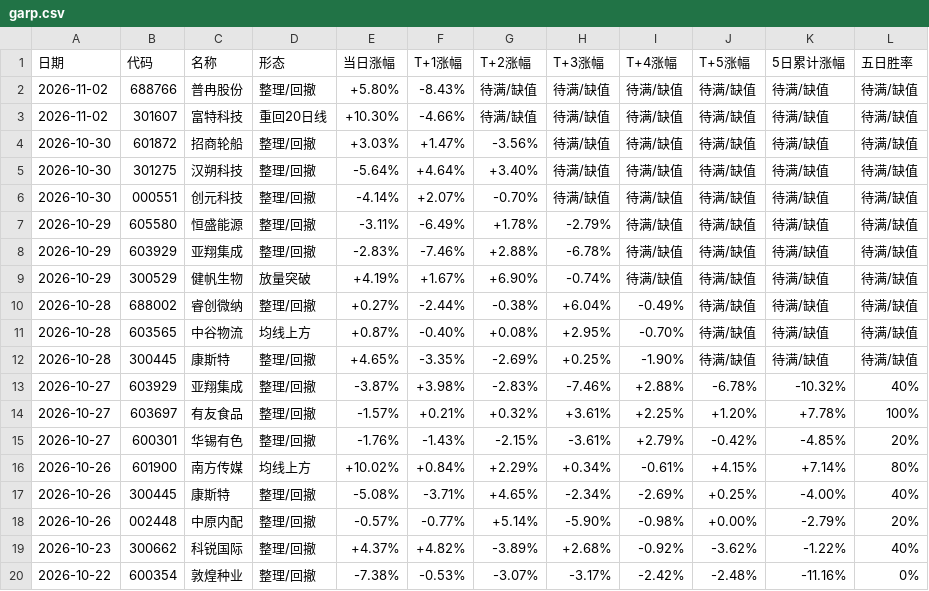
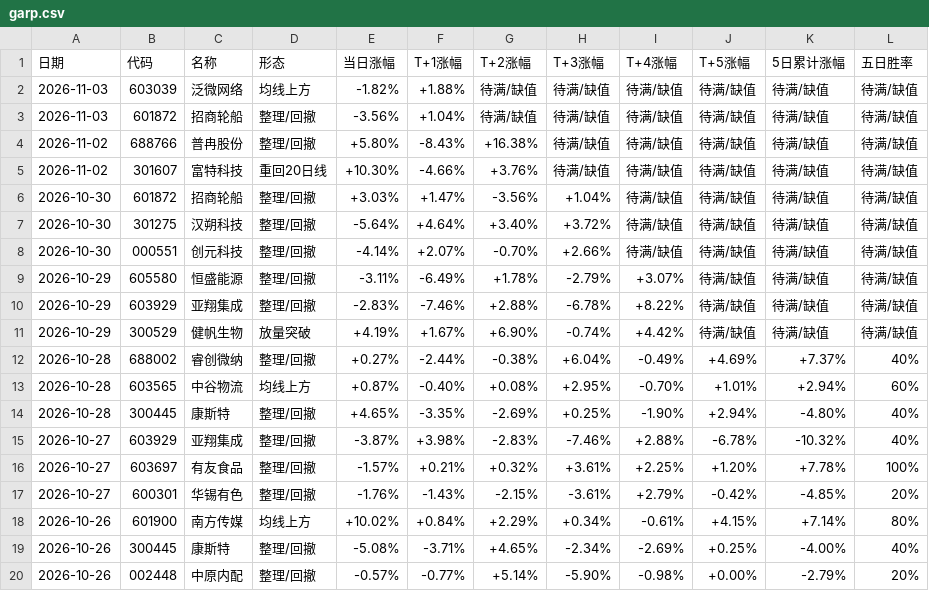
Before and after one commit to yunqingzou-bit/ashare-strategy-dashboard, a CSV file: docs/garp.csv, drawn as a sheet; only a part is shown; the shorter side is filled out with more unchanged rows.

```diff
--- a/docs/garp.csv
+++ b/docs/garp.csv
@@ -1,13 +1,15 @@
 日期,代码,名称,形态,当日涨幅,T+1涨幅,T+2涨幅,T+3涨幅,T+4涨幅,T+5涨幅,5日累计涨幅,五日胜率
-2026-11-02,688766,普冉股份,整理/回撤,+5.80%,-8.43%,待满/缺值,待满/缺值,待满/缺值,待满/缺值,待满/缺值,待满/缺值
-2026-11-02,301607,富特科技,重回20日线,+10.30%,-4.66%,待满/缺值,待满/缺值,待满/缺值,待满/缺值,待满/缺值,待满/缺值
-2026-10-30,601872,招商轮船,整理/回撤,+3.03%,+1.47%,-3.56%,待满/缺值,待满/缺值,待满/缺值,待满/缺值,待满/缺值
-2026-10-30,301275,汉朔科技,整理/回撤,-5.64%,+4.64%,+3.40%,待满/缺值,待满/缺值,待满/缺值,待满/缺值,待满/缺值
-2026-10-30,000551,创元科技,整理/回撤,-4.14%,+2.07%,-0.70%,待满/缺值,待满/缺值,待满/缺值,待满/缺值,待满/缺值
-2026-10-29,605580,恒盛能源,整理/回撤,-3.11%,-6.49%,+1.78%,-2.79%,待满/缺值,待满/缺值,待满/缺值,待满/缺值
-2026-10-29,603929,亚翔集成,整理/回撤,-2.83%,-7.46%,+2.88%,-6.78%,待满/缺值,待满/缺值,待满/缺值,待满/缺值
-2026-10-29,300529,健帆生物,放量突破,+4.19%,+1.67%,+6.90%,-0.74%,待满/缺值,待满/缺值,待满/缺值,待满/缺值
-2026-10-28,688002,睿创微纳,整理/回撤,+0.27%,-2.44%,-0.38%,+6.04%,-0.49%,待满/缺值,待满/缺值,待满/缺值
-2026-10-28,603565,中谷物流,均线上方,+0.87%,-0.40%,+0.08%,+2.95%,-0.70%,待满/缺值,待满/缺值,待满/缺值
-2026-10-28,300445,康斯特,整理/回撤,+4.65%,-3.35%,-2.69%,+0.25%,-1.90%,待满/缺值,待满/缺值,待满/缺值
+2026-11-03,603039,泛微网络,均线上方,-1.82%,+1.88%,待满/缺值,待满/缺值,待满/缺值,待满/缺值,待满/缺值,待满/缺值
+2026-11-03,601872,招商轮船,整理/回撤,-3.56%,+1.04%,待满/缺值,待满/缺值,待满/缺值,待满/缺值,待满/缺值,待满/缺值
+2026-11-02,688766,普冉股份,整理/回撤,+5.80%,-8.43%,+16.38%,待满/缺值,待满/缺值,待满/缺值,待满/缺值,待满/缺值
+2026-11-02,301607,富特科技,重回20日线,+10.30%,-4.66%,+3.76%,待满/缺值,待满/缺值,待满/缺值,待满/缺值,待满/缺值
+2026-10-30,601872,招商轮船,整理/回撤,+3.03%,+1.47%,-3.56%,+1.04%,待满/缺值,待满/缺值,待满/缺值,待满/缺值
+2026-10-30,301275,汉朔科技,整理/回撤,-5.64%,+4.64%,+3.40%,+3.72%,待满/缺值,待满/缺值,待满/缺值,待满/缺值
+2026-10-30,000551,创元科技,整理/回撤,-4.14%,+2.07%,-0.70%,+2.66%,待满/缺值,待满/缺值,待满/缺值,待满/缺值
+2026-10-29,605580,恒盛能源,整理/回撤,-3.11%,-6.49%,+1.78%,-2.79%,+3.07%,待满/缺值,待满/缺值,待满/缺值
+2026-10-29,603929,亚翔集成,整理/回撤,-2.83%,-7.46%,+2.88%,-6.78%,+8.22%,待满/缺值,待满/缺值,待满/缺值
+2026-10-29,300529,健帆生物,放量突破,+4.19%,+1.67%,+6.90%,-0.74%,+4.42%,待满/缺值,待满/缺值,待满/缺值
+2026-10-28,688002,睿创微纳,整理/回撤,+0.27%,-2.44%,-0.38%,+6.04%,-0.49%,+4.69%,+7.37%,40%
+2026-10-28,603565,中谷物流,均线上方,+0.87%,-0.40%,+0.08%,+2.95%,-0.70%,+1.01%,+2.94%,60%
+2026-10-28,300445,康斯特,整理/回撤,+4.65%,-3.35%,-2.69%,+0.25%,-1.90%,+2.94%,-4.80%,40%
 2026-10-27,603929,亚翔集成,整理/回撤,-3.87%,+3.98%,-2.83%,-7.46%,+2.88%,-6.78%,-10.32%,40%
```
Also changed, not shown: 7 other files.
